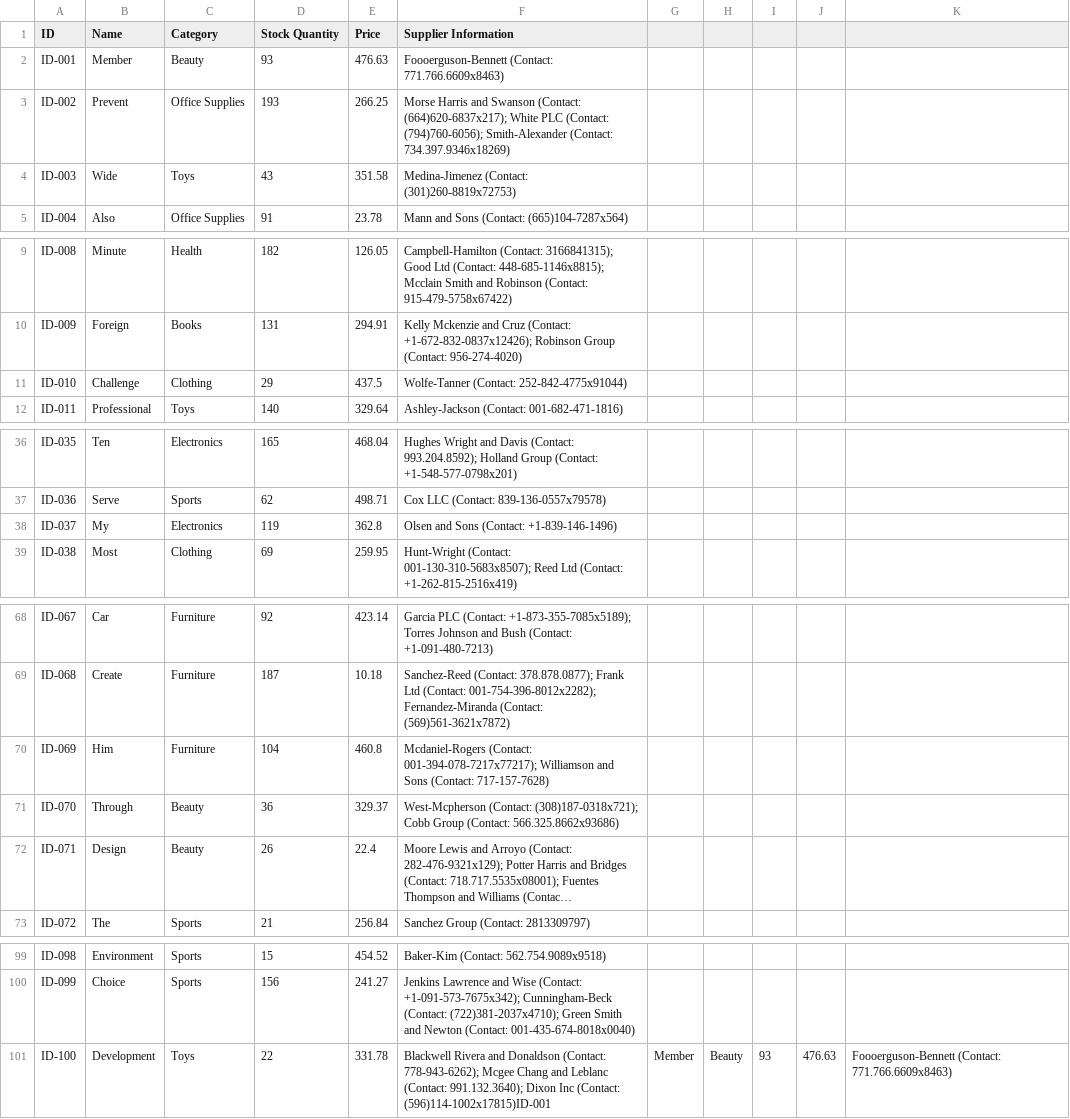
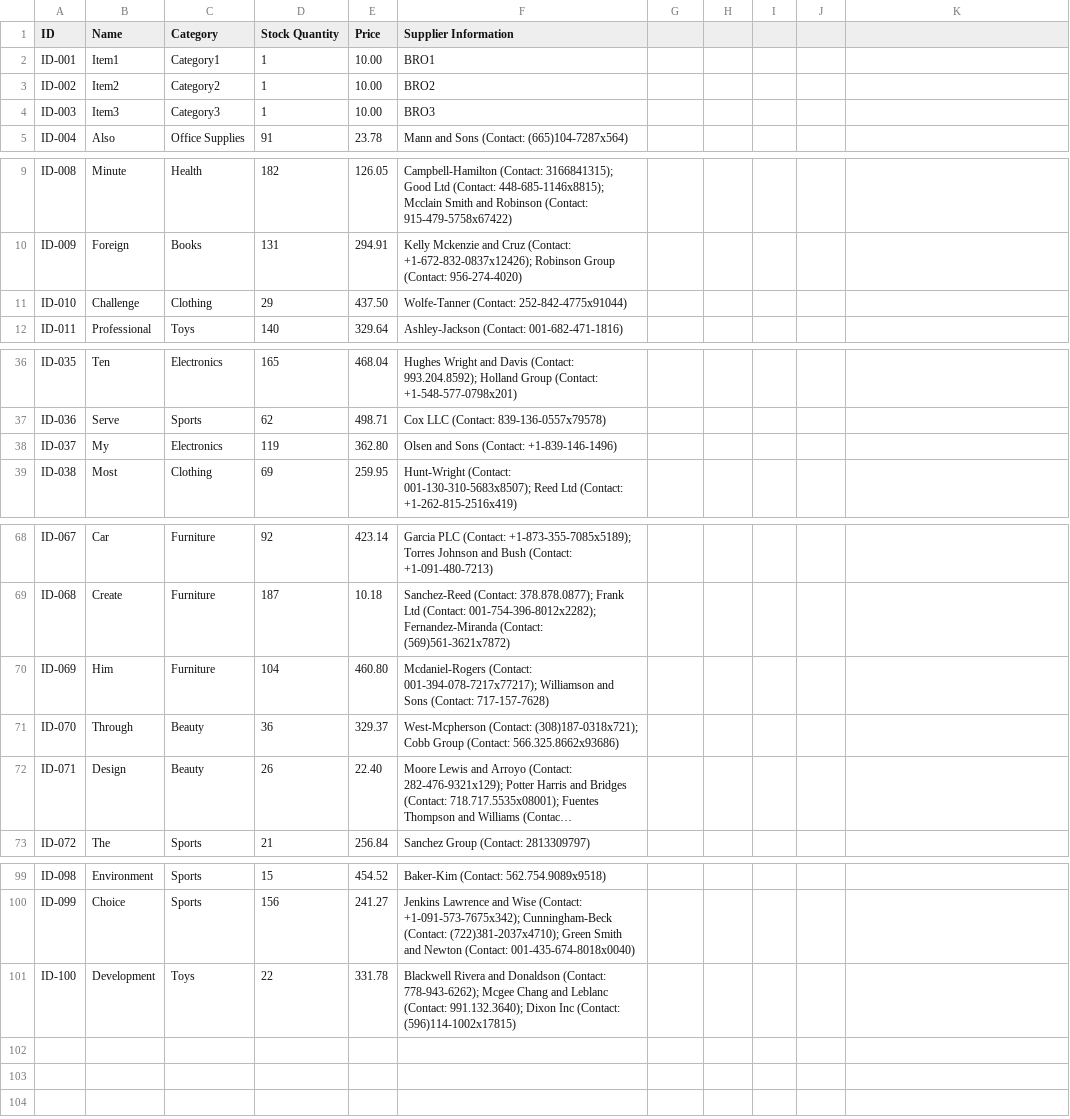
Before and after one commit to carl-josiah/dsa_project, a CSV file: out/production/dsa_project_github/inventorysystemproject/item_inventory.csv, drawn as a sheet; only a part is shown, gaps mark what is left out; long unchanged cells end in …; the diff covers the shown part only; the diff names each change by its address in the sheet, - before the commit and + after, or states it on an @@ line.

```diff
--- a/out/production/dsa_project_github/inventorysystemproject/item_inventory.csv
+++ b/out/production/dsa_project_github/inventorysystemproject/item_inventory.csv
-B2 (Name): Member
+B2 (Name): Item1
-C2 (Category): Beauty
+C2 (Category): Category1
-D2 (Stock Quantity): 93
+D2 (Stock Quantity): 1
-E2 (Price): 476.63
+E2 (Price): 10.00
-F2 (Supplier Information): Foooerguson-Bennett (Contact: 771.766.6609x8463)
+F2 (Supplier Information): BRO1
-B3 (Name): Prevent
+B3 (Name): Item2
-C3 (Category): Office Supplies
+C3 (Category): Category2
-D3 (Stock Quantity): 193
+D3 (Stock Quantity): 1
-E3 (Price): 266.25
+E3 (Price): 10.00
-F3 (Supplier Information): Morse Harris and Swanson (Contact: (664)620-6837x217); White PLC (Contact: (794)760-6056); Smith-Alexander (Contact: 734.397.9346x18269)
+F3 (Supplier Information): BRO2
-B4 (Name): Wide
+B4 (Name): Item3
-C4 (Category): Toys
+C4 (Category): Category3
-D4 (Stock Quantity): 43
+D4 (Stock Quantity): 1
-E4 (Price): 351.58
+E4 (Price): 10.00
-F4 (Supplier Information): Medina-Jimenez (Contact: (301)260-8819x72753)
+F4 (Supplier Information): BRO3
-E11 (Price): 437.5
+E11 (Price): 437.50
-E38 (Price): 362.8
+E38 (Price): 362.80
-E70 (Price): 460.8
+E70 (Price): 460.80
-E72 (Price): 22.4
+E72 (Price): 22.40
-F101 (Supplier Information): …Inc (Contact: (596)114-1002x17815)ID-001
+F101 (Supplier Information): …Inc (Contact: (596)114-1002x17815)
-G101: Member
+G101: (empty)
-H101: Beauty
+H101: (empty)
-I101: 93
+I101: (empty)
-J101: 476.63
+J101: (empty)
-K101: Foooerguson-Bennett (Contact: 771.766.6609x8463)
+K101: (empty)
```
Also changed, not shown: 5 edited cells elsewhere in this file, 7 other files.
